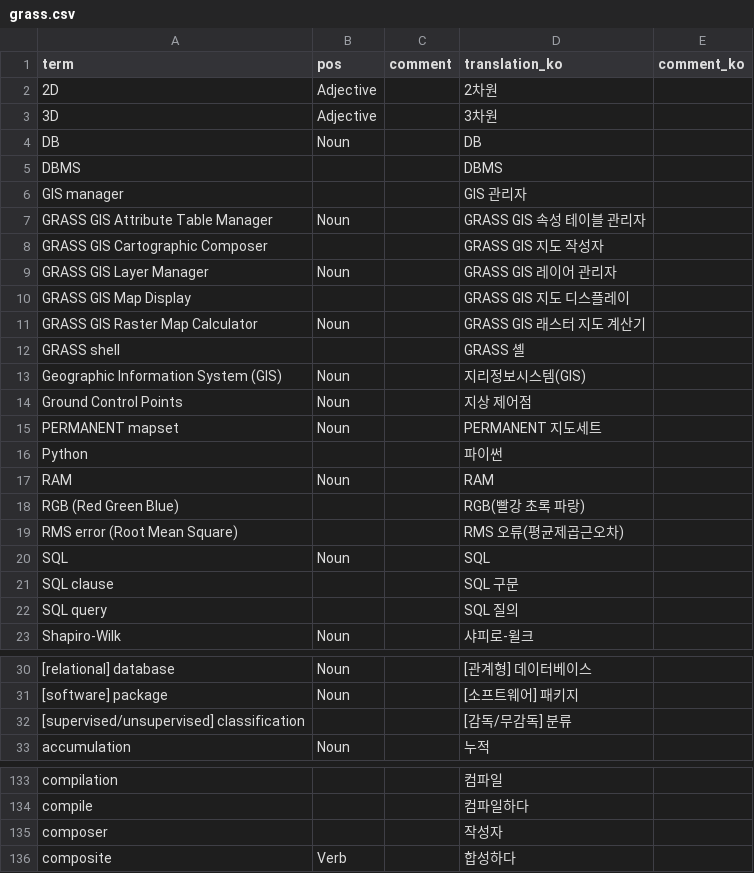
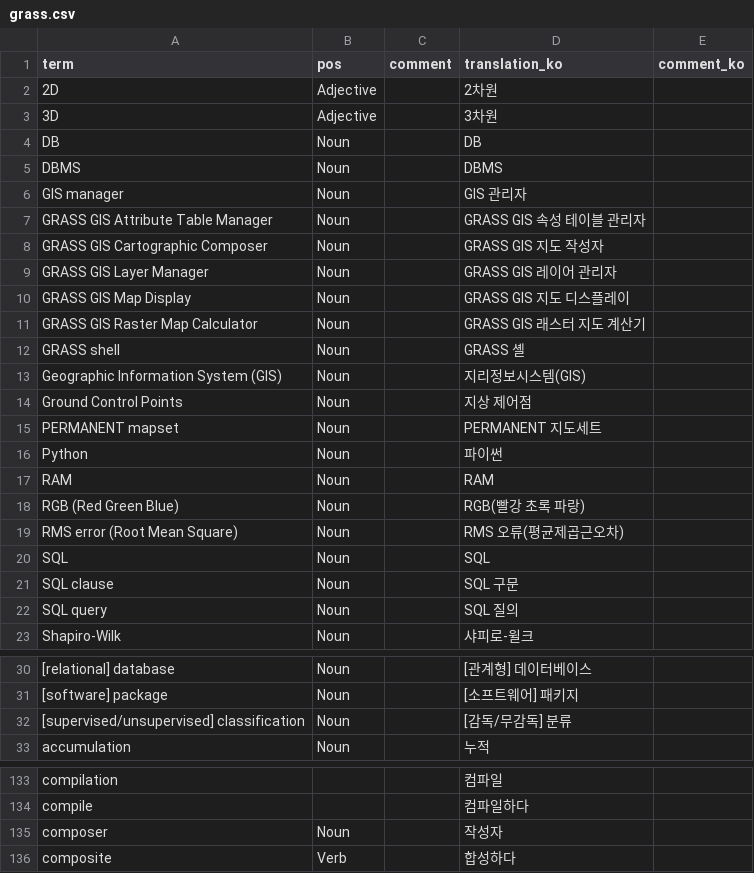
Before and after one commit to HuidaeCho/grass-ko, a CSV file: grass.csv, drawn as a sheet; only a part is shown, gaps mark what is left out; the diff names each change by its address in the sheet, - before the commit and + after, or states it on an @@ line.

Commit message:
Update

```diff
--- a/grass.csv
+++ b/grass.csv
-B5:B6 (pos): (empty)
+B5:B6 (pos): Noun
-B8 (pos): (empty)
+B8 (pos): Noun
-B10 (pos): (empty)
+B10 (pos): Noun
-B12 (pos): (empty)
+B12 (pos): Noun
-B16 (pos): (empty)
+B16 (pos): Noun
-B18:B19 (pos): (empty)
+B18:B19 (pos): Noun
-B21:B22 (pos): (empty)
+B21:B22 (pos): Noun
-B32 (pos): (empty)
+B32 (pos): Noun
-B135 (pos): (empty)
+B135 (pos): Noun
```
